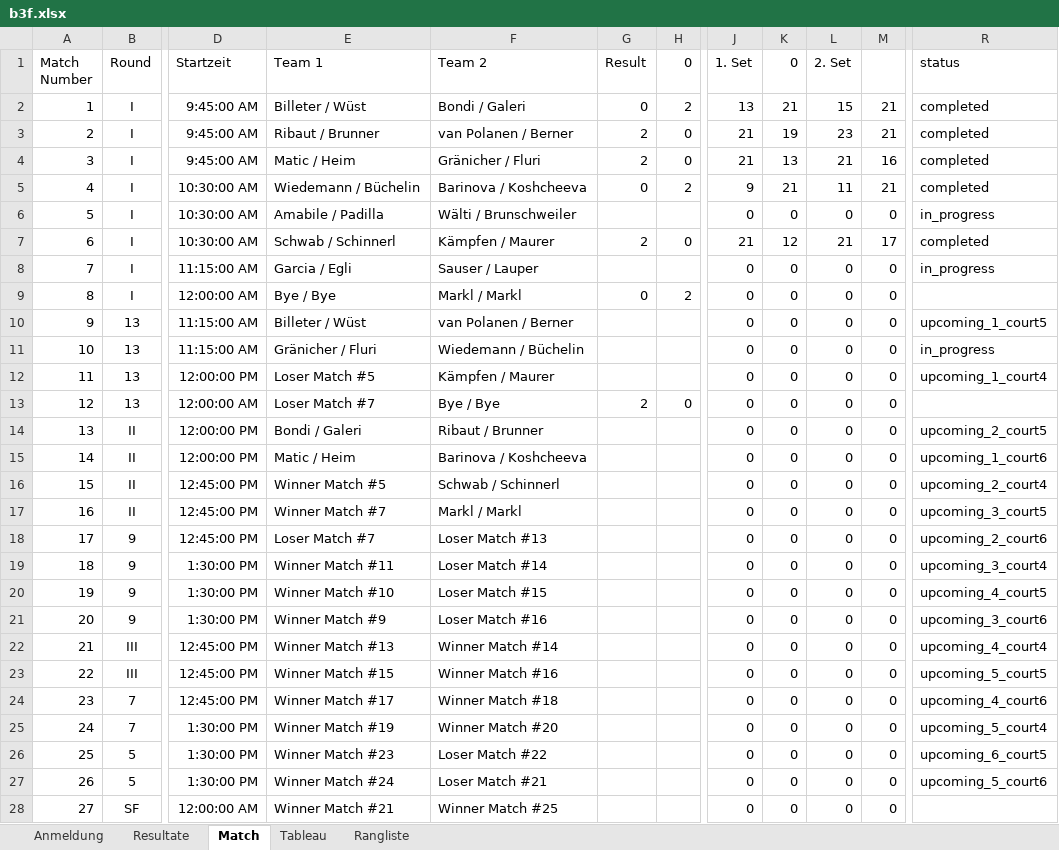
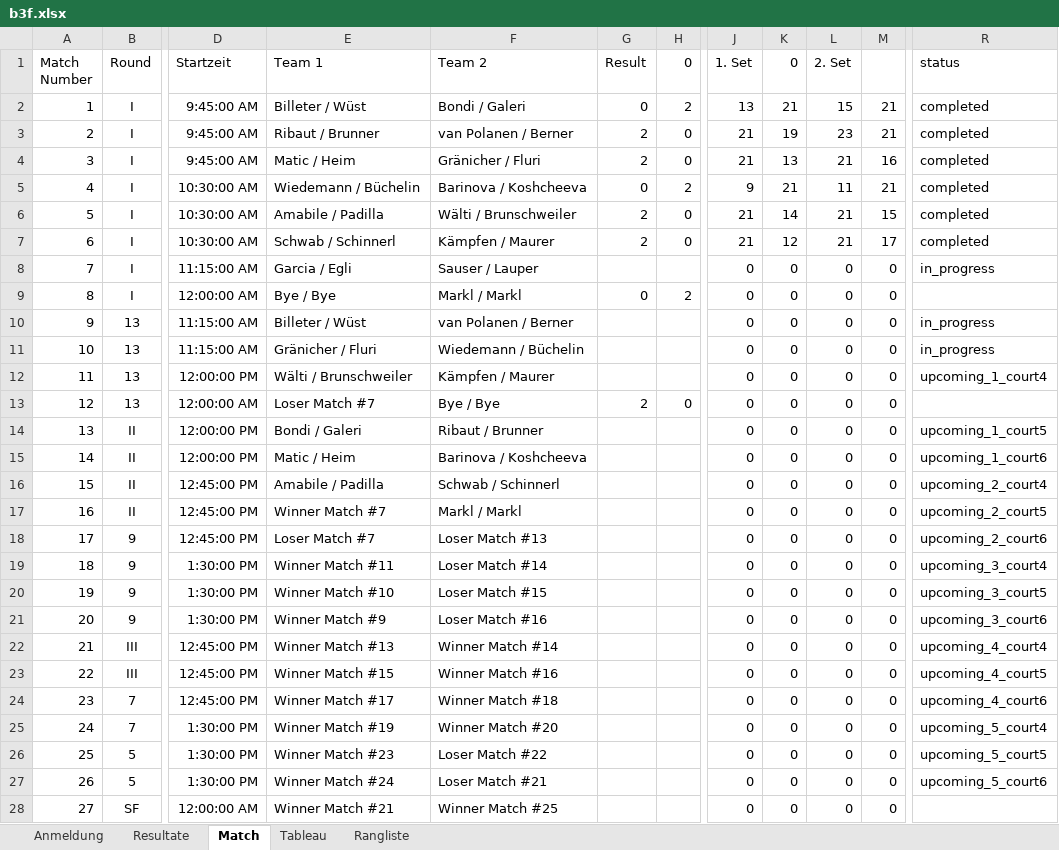
Before and after one commit to Lucanepa/beach_tournament, an Excel workbook: b3f.xlsx, sheet Match, drawn as a sheet; only a part is shown, gaps mark what is left out; values as stored, in another font and other column widths than the file's, no borders; the diff names each change by its address in the sheet, - before the commit and + after, or states it on an @@ line.

```diff
--- a/b3f.xlsx (sheet Match)
+++ b/b3f.xlsx (sheet Match)
-G6 (Result): (empty)
+G6 (Result): 2
-H6 (0): (empty)
+H6 (0): 0
-J6 (1. Set): 0
+J6 (1. Set): 21
-K6 (0): 0
+K6 (0): 14
-L6 (2. Set): 0
+L6 (2. Set): 21
-M6: 0
+M6: 15
-R6 (status): in_progress
+R6 (status): completed
-R10 (status): upcoming_1_court5
+R10 (status): in_progress
-E12 (Team 1): Loser Match #5
+E12 (Team 1): Wälti / Brunschweiler
-R14 (status): upcoming_2_court5
+R14 (status): upcoming_1_court5
-E16 (Team 1): Winner Match #5
+E16 (Team 1): Amabile / Padilla
-R17 (status): upcoming_3_court5
+R17 (status): upcoming_2_court5
-R20 (status): upcoming_4_court5
+R20 (status): upcoming_3_court5
-R23 (status): upcoming_5_court5
+R23 (status): upcoming_4_court5
-R26 (status): upcoming_6_court5
+R26 (status): upcoming_5_court5
```
Also changed, not shown: sheet Resultate, sheet Tableau, b2m.xlsx.
